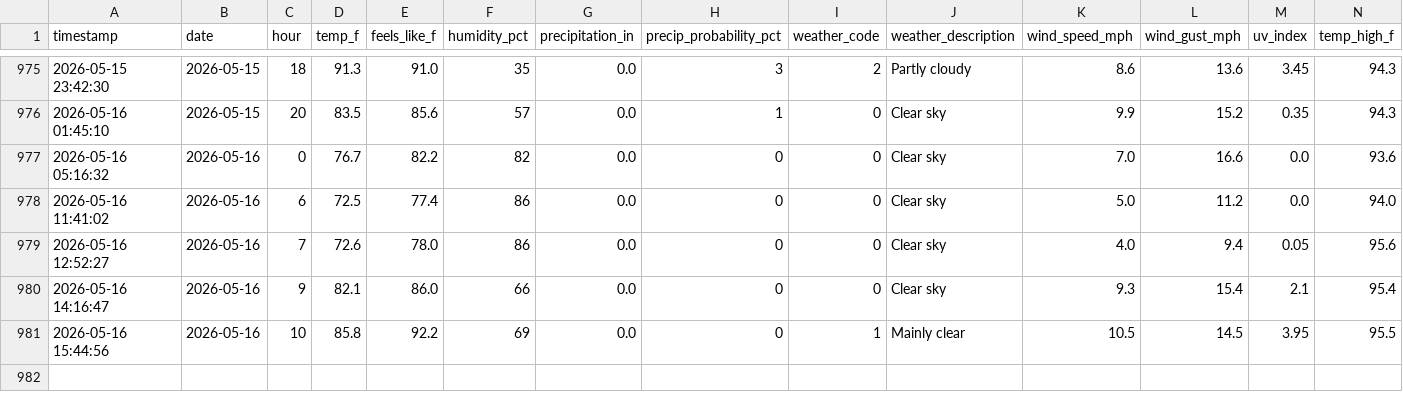
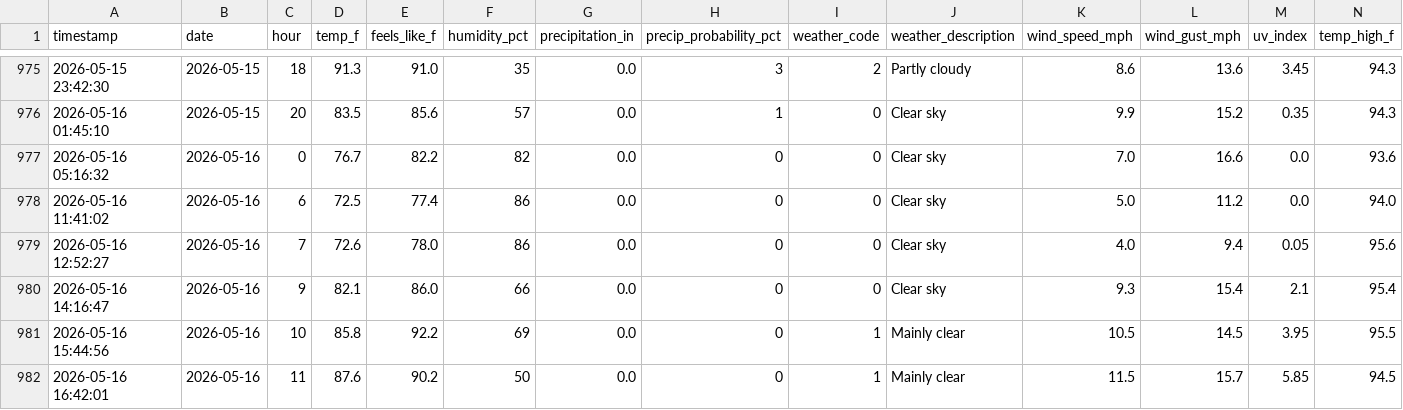
Before and after one commit to PAndrewTurner/Ride_Waittimes, a CSV file: data/weather.csv, drawn as a sheet; only a part is shown, gaps mark what is left out; rows hold the shown columns only; the diff names each change by its address in the sheet, - before the commit and + after, or states it on an @@ line.

```diff
--- a/data/weather.csv
+++ b/data/weather.csv
+row 982: 2026-05-16 16:42:01 | 2026-05-16 | 11 | 87.6 | 90.2 | 50 | 0.0 | 0 | 1 | Mainly clear | 11.5 | 15.7 | 5.85 | 94.5
```
Also changed, not shown: data/park_hours.csv.
